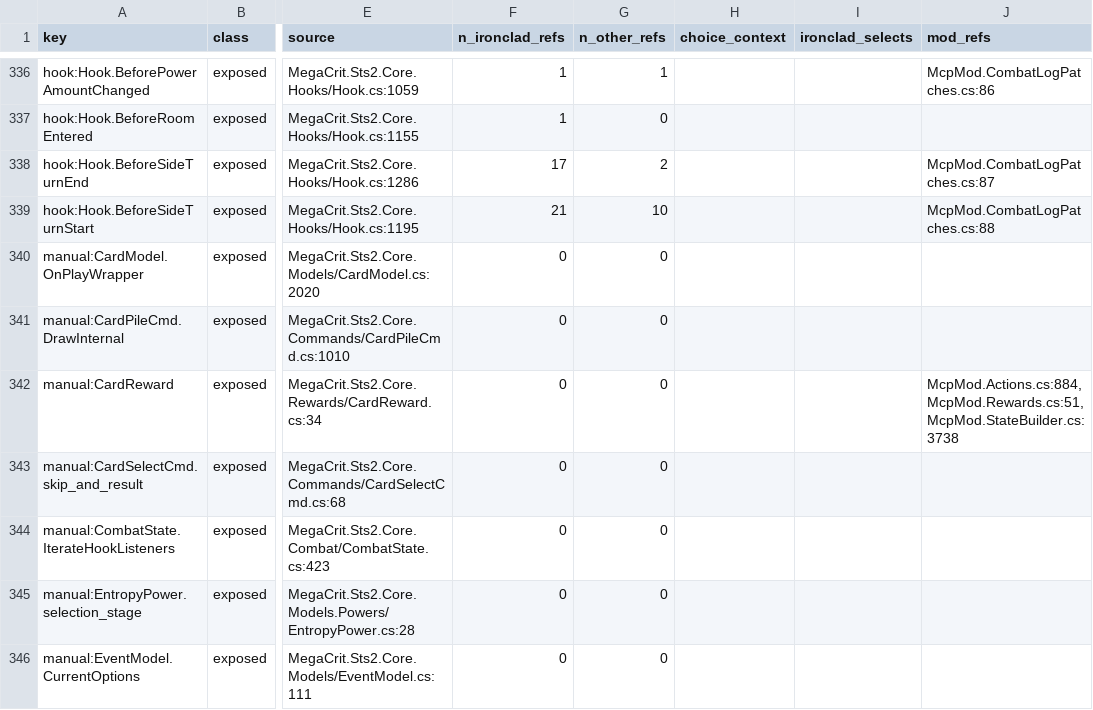
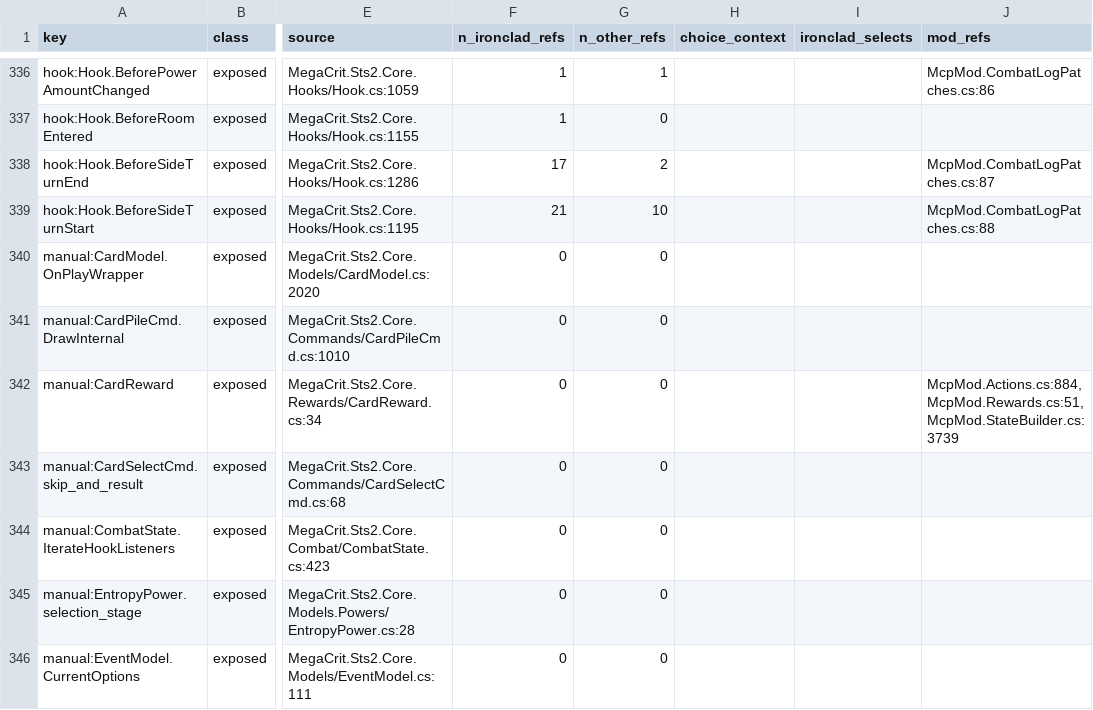
Before and after one commit to cat12079801/STS2MCP, a TSV file: docs/event-inventory-items.tsv, drawn as a sheet; only a part is shown, gaps mark what is left out; the diff names each change by its address in the sheet, - before the commit and + after, or states it on an @@ line.

```diff
--- a/docs/event-inventory-items.tsv
+++ b/docs/event-inventory-items.tsv
-J342 (mod_refs): McpMod.Actions.cs:884,McpMod.Rewards.cs:51,McpMod.StateBuilder.cs:3738
+J342 (mod_refs): McpMod.Actions.cs:884,McpMod.Rewards.cs:51,McpMod.StateBuilder.cs:3739
```
Also changed, not shown: docs/state-inventory-members.tsv, 20 other files.
